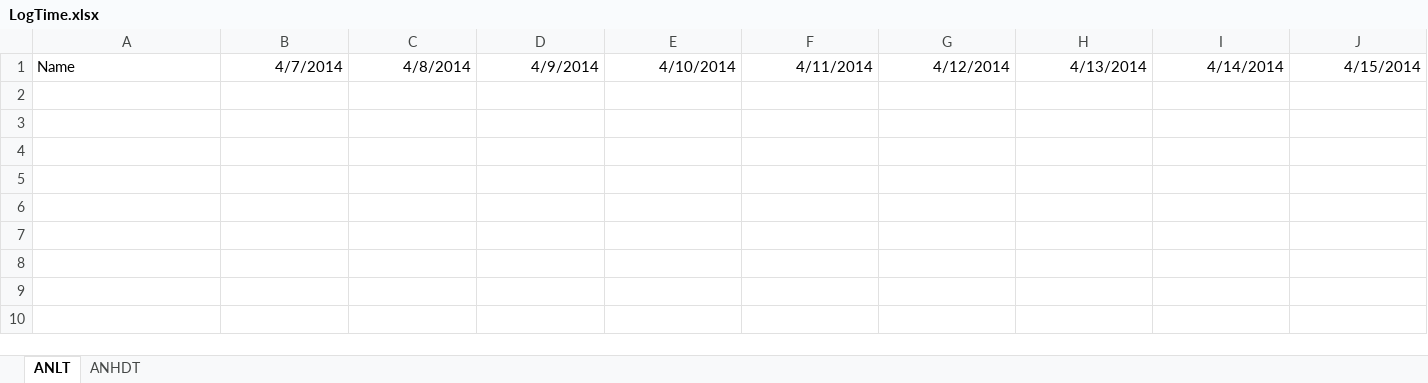
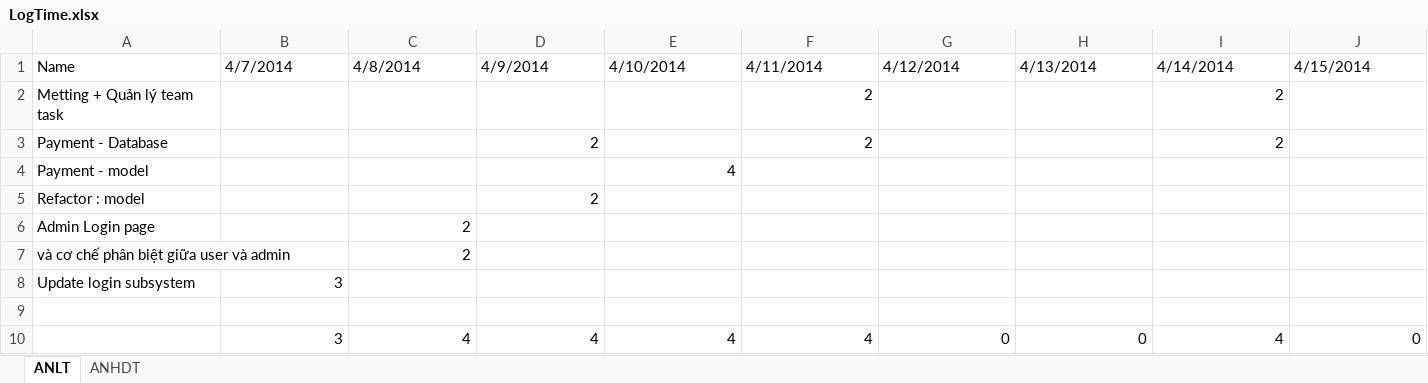
Before and after one commit to hopitio/e-com, an Excel workbook: docs/Sprint 4 - 0504 To 1904/LogTime.xlsx, sheet ANLT, drawn as a sheet; only a part is shown; values as stored, in another font and other column widths than the file's, no borders; table styles not drawn; rows hold the shown columns only; the diff covers the shown part only; the diff names each change by its address in the sheet, - before the commit and + after, or states it on an @@ line.

```diff
--- a/docs/Sprint 4 - 0504 To 1904/LogTime.xlsx (sheet ANLT)
+++ b/docs/Sprint 4 - 0504 To 1904/LogTime.xlsx (sheet ANLT)
-B1:J1 alignment: right
+B1:J1 alignment: left
+row 2: Metting + Quản lý team task |  |  |  |  | 2 |  |  | 2
+row 3: Payment - Database |  |  | 2 |  | 2 |  |  | 2
+row 4: Payment - model |  |  |  | 4
+row 5: Refactor : model |  |  | 2
+row 6: Admin Login page |  | 2
+row 7: và cơ chế phân biệt giữa user và admin |  | 2
+row 8: Update login subsystem | 3
+row 9: (empty)
+row 10:  | 3 | 4 | 4 | 4 | 4 | 0 | 0 | 4 | 0
```
Also changed, not shown: cell formats elsewhere in this sheet, sheet ANHDT, 15 other files.
